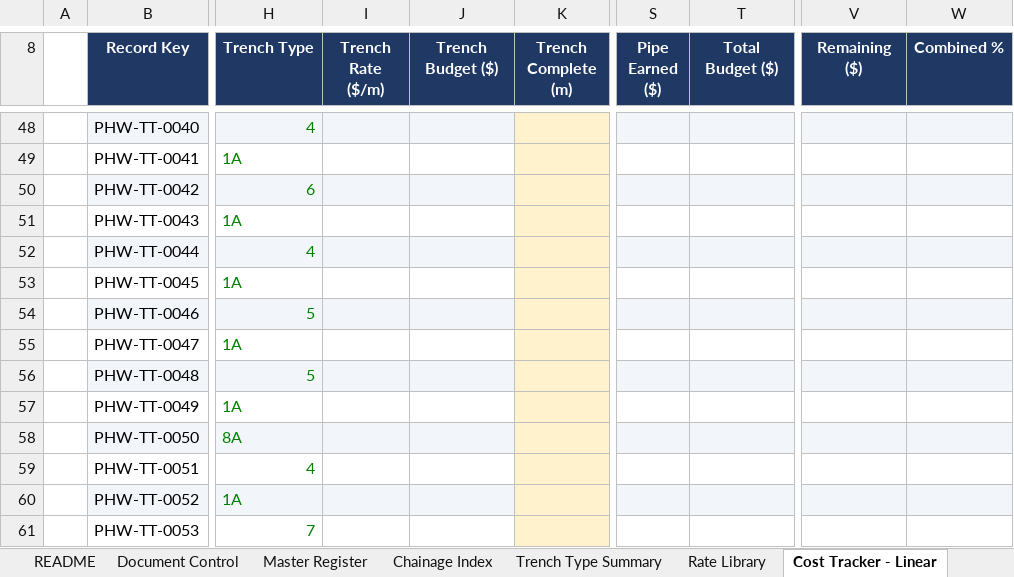
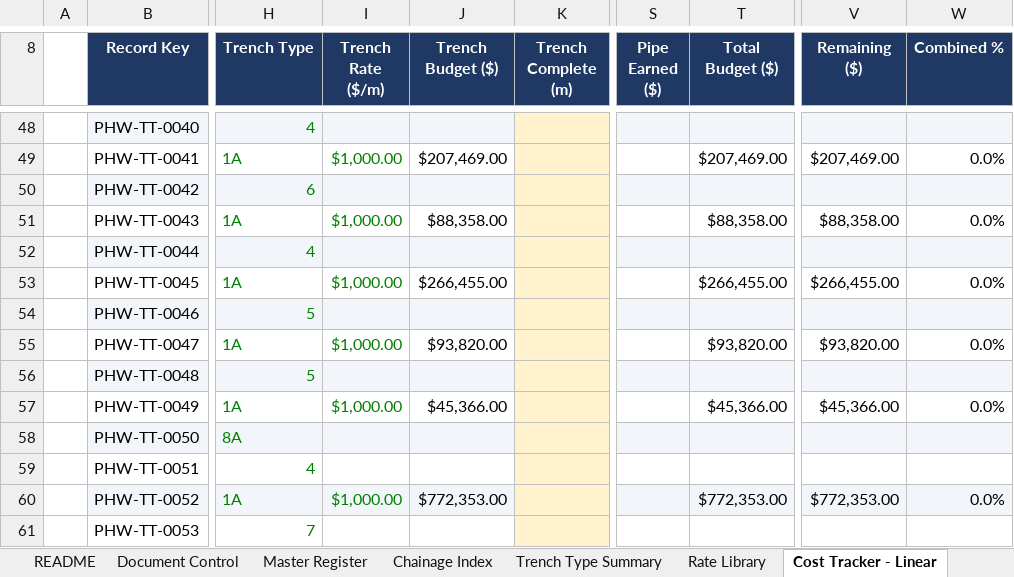
Before and after one commit to dirt3boy47/t2w-asset-register_rev2, an Excel workbook: T2W_Pipeline_Master_Asset_Register.xlsx, sheet Cost Tracker - Linear, drawn as a sheet; only a part is shown, gaps mark what is left out; values as stored, in another font and other column widths than the file's, no borders; charts and pictures and conditional formats not drawn; the diff covers the shown part only; the diff names each change by its address in the sheet, - before the commit and + after, or states it on an @@ line.

```diff
--- a/T2W_Pipeline_Master_Asset_Register.xlsx (sheet Cost Tracker - Linear)
+++ b/T2W_Pipeline_Master_Asset_Register.xlsx (sheet Cost Tracker - Linear)
-I49 (Trench Rate ($/m)): (empty)
+I49 (Trench Rate ($/m)): $1,000.00
-J49 (Trench Budget ($)): (empty)
+J49 (Trench Budget ($)): $207,469.00
-T49 (Total Budget ($)): (empty)
+T49 (Total Budget ($)): $207,469.00
-V49 (Remaining ($)): (empty)
+V49 (Remaining ($)): $207,469.00
-W49 (Combined %): (empty)
+W49 (Combined %): 0.0%
-I51 (Trench Rate ($/m)): (empty)
+I51 (Trench Rate ($/m)): $1,000.00
-J51 (Trench Budget ($)): (empty)
+J51 (Trench Budget ($)): $88,358.00
-T51 (Total Budget ($)): (empty)
+T51 (Total Budget ($)): $88,358.00
-V51 (Remaining ($)): (empty)
+V51 (Remaining ($)): $88,358.00
-W51 (Combined %): (empty)
+W51 (Combined %): 0.0%
-I53 (Trench Rate ($/m)): (empty)
+I53 (Trench Rate ($/m)): $1,000.00
-J53 (Trench Budget ($)): (empty)
+J53 (Trench Budget ($)): $266,455.00
-T53 (Total Budget ($)): (empty)
+T53 (Total Budget ($)): $266,455.00
-V53 (Remaining ($)): (empty)
+V53 (Remaining ($)): $266,455.00
-W53 (Combined %): (empty)
+W53 (Combined %): 0.0%
-I55 (Trench Rate ($/m)): (empty)
+I55 (Trench Rate ($/m)): $1,000.00
-J55 (Trench Budget ($)): (empty)
+J55 (Trench Budget ($)): $93,820.00
-T55 (Total Budget ($)): (empty)
+T55 (Total Budget ($)): $93,820.00
-V55 (Remaining ($)): (empty)
+V55 (Remaining ($)): $93,820.00
-W55 (Combined %): (empty)
+W55 (Combined %): 0.0%
-I57 (Trench Rate ($/m)): (empty)
+I57 (Trench Rate ($/m)): $1,000.00
-J57 (Trench Budget ($)): (empty)
+J57 (Trench Budget ($)): $45,366.00
-T57 (Total Budget ($)): (empty)
+T57 (Total Budget ($)): $45,366.00
-V57 (Remaining ($)): (empty)
+V57 (Remaining ($)): $45,366.00
-W57 (Combined %): (empty)
+W57 (Combined %): 0.0%
-I60 (Trench Rate ($/m)): (empty)
+I60 (Trench Rate ($/m)): $1,000.00
-J60 (Trench Budget ($)): (empty)
+J60 (Trench Budget ($)): $772,353.00
-T60 (Total Budget ($)): (empty)
+T60 (Total Budget ($)): $772,353.00
-V60 (Remaining ($)): (empty)
+V60 (Remaining ($)): $772,353.00
-W60 (Combined %): (empty)
+W60 (Combined %): 0.0%
```
Also changed, not shown: 199 edited cells elsewhere in this sheet, sheet Cost Dashboard, sheet Rate Library, charts or pictures.
